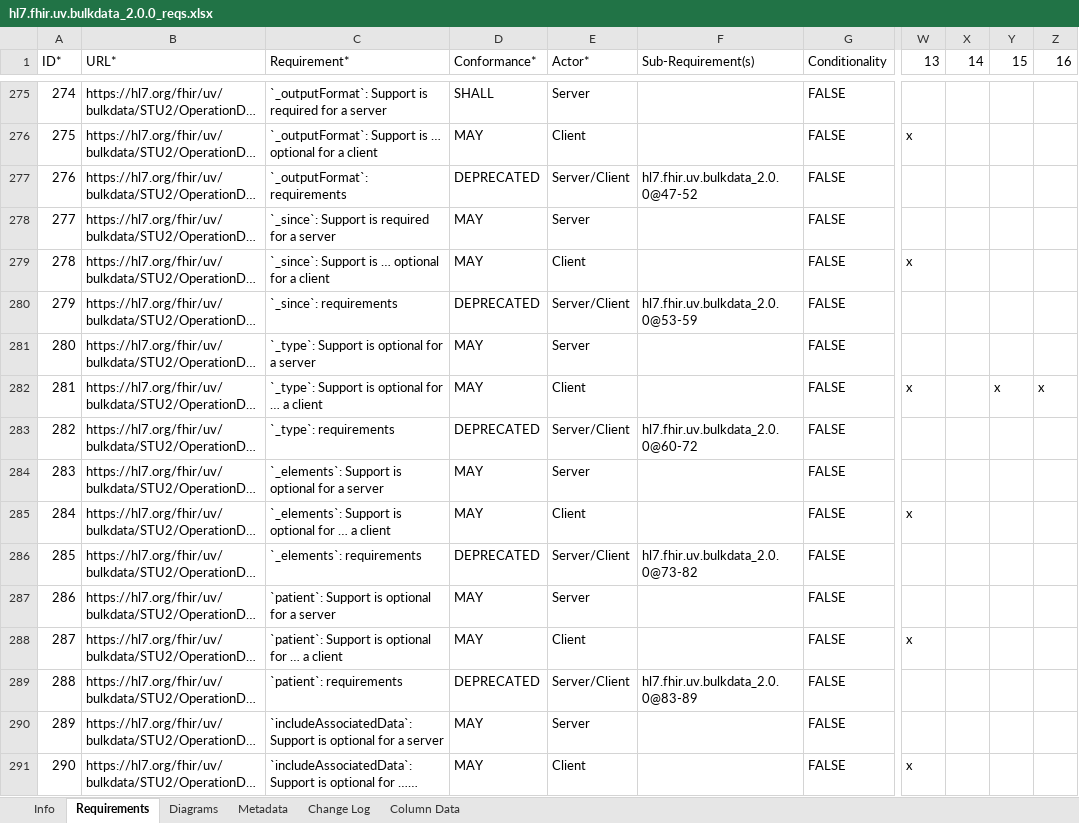
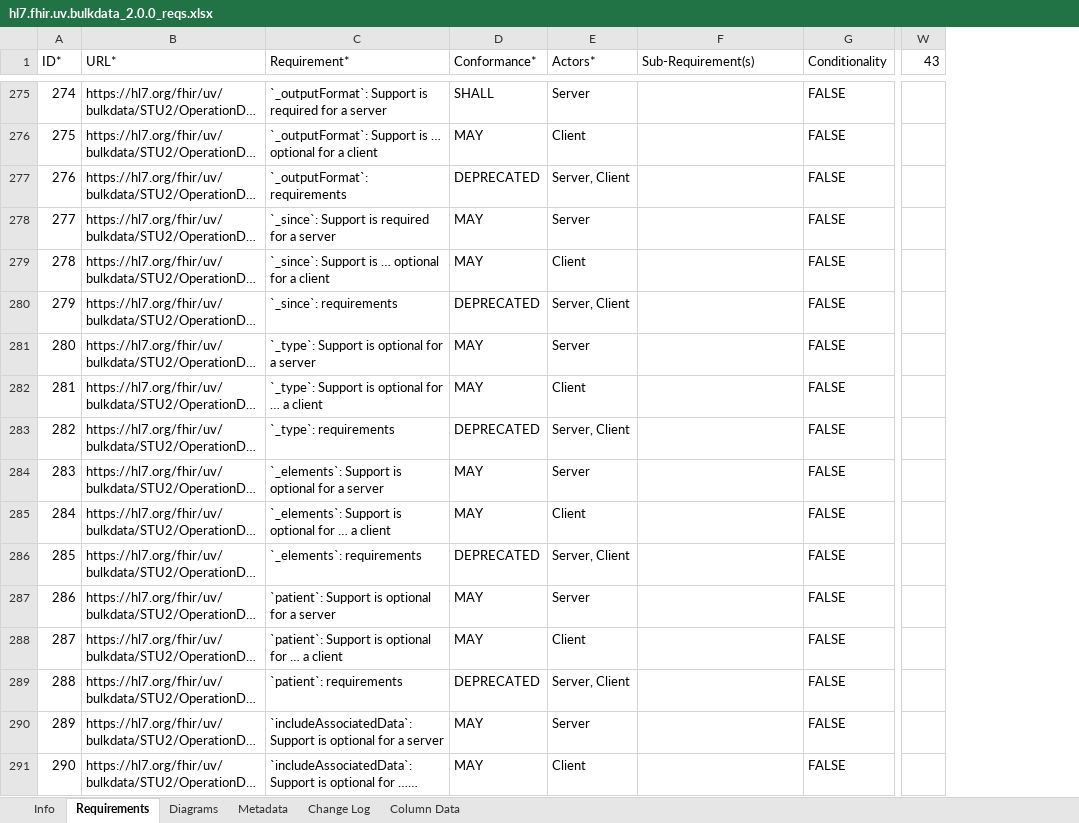
Before and after one commit to inferno-framework/bulk-data-test-kit, an Excel workbook: lib/bulk_data_test_kit/requirements/hl7.fhir.uv.bulkdata_2.0.0_reqs.xlsx, sheet Requirements, drawn as a sheet; only a part is shown, gaps mark what is left out; long unchanged cells end in …; values as stored, in another font and other column widths than the file's, no cell formats; removed rows and columns are numbered as before the commit, all else as after; the diff covers the shown part only; the diff names each change by its address in the sheet, - before the commit and + after, or states it on an @@ line.

Commit message:
Requirements conversion (#49)
* update req file names

* regenerated requirement files with updated tools

* add req suite config and stu1 requirements

* update not tested and coverage

* requirements infrastructure update

* requirements clean, suite requirement sets

* group-level coverage cleanup

* cleanup 305-306

* cleanup 207-209

* cleanup output check requirements

* status check requirements cleanup

* add back v2 requirements

* requirements ci

* enable requirements UI

* add breadcrumbs

* remove old coverage file

```diff
--- a/lib/bulk_data_test_kit/requirements/hl7.fhir.uv.bulkdata_2.0.0_reqs.xlsx (sheet Requirements)
+++ b/lib/bulk_data_test_kit/requirements/hl7.fhir.uv.bulkdata_2.0.0_reqs.xlsx (sheet Requirements)
-column W (13), rows 276-291: x |  |  | x |  |  | x |  |  | x |  |  | x |  |  | x
-column Y (15), row 282: x
-column Z (16), row 282: x
-E1: Actor*
+E1: Actors*
-W1: 14
+W1: 43
-E277 (Actors*): Server/Client
+E277 (Actors*): Server, Client
-F277 (Sub-Requirement(s)): hl7.fhir.uv.bulkdata_2.0.0@47-52
+F277 (Sub-Requirement(s)): (empty)
-E280 (Actors*): Server/Client
+E280 (Actors*): Server, Client
-F280 (Sub-Requirement(s)): hl7.fhir.uv.bulkdata_2.0.0@53-59
+F280 (Sub-Requirement(s)): (empty)
-E283 (Actors*): Server/Client
+E283 (Actors*): Server, Client
-F283 (Sub-Requirement(s)): hl7.fhir.uv.bulkdata_2.0.0@60-72
+F283 (Sub-Requirement(s)): (empty)
-E286 (Actors*): Server/Client
+E286 (Actors*): Server, Client
-F286 (Sub-Requirement(s)): hl7.fhir.uv.bulkdata_2.0.0@73-82
+F286 (Sub-Requirement(s)): (empty)
-E289 (Actors*): Server/Client
+E289 (Actors*): Server, Client
-F289 (Sub-Requirement(s)): hl7.fhir.uv.bulkdata_2.0.0@83-89
+F289 (Sub-Requirement(s)): (empty)
```
Also changed, not shown: 21 added rows and 210 edited cells elsewhere in this sheet, sheet Info, sheet Metadata, cell formats, 34 other files.
